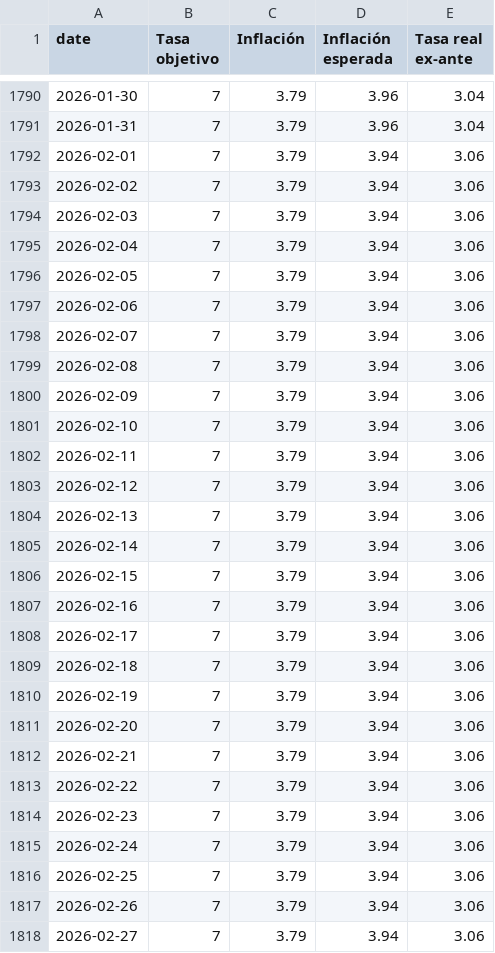
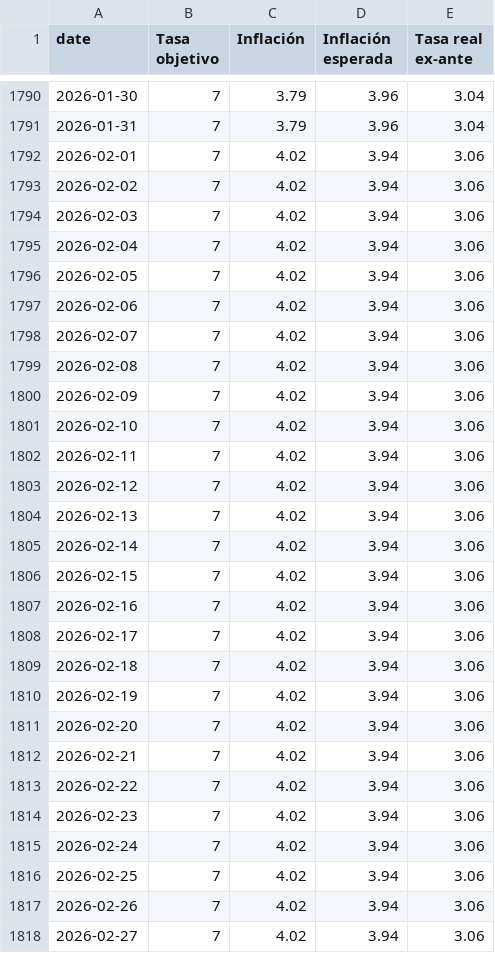
Before and after one commit to Economia-UP/skope, a CSV file: data/mc_policy.csv, drawn as a sheet; only a part is shown, gaps mark what is left out; the diff covers the shown part only.

```diff
--- a/data/mc_policy.csv
+++ b/data/mc_policy.csv
@@ -1791,28 +1791,28 @@
 2026-01-31,7,3.79,3.96,3.04
-2026-02-01,7,3.79,3.94,3.06
-2026-02-02,7,3.79,3.94,3.06
-2026-02-03,7,3.79,3.94,3.06
-2026-02-04,7,3.79,3.94,3.06
-2026-02-05,7,3.79,3.94,3.06
-2026-02-06,7,3.79,3.94,3.06
-2026-02-07,7,3.79,3.94,3.06
-2026-02-08,7,3.79,3.94,3.06
-2026-02-09,7,3.79,3.94,3.06
-2026-02-10,7,3.79,3.94,3.06
-2026-02-11,7,3.79,3.94,3.06
-2026-02-12,7,3.79,3.94,3.06
-2026-02-13,7,3.79,3.94,3.06
-2026-02-14,7,3.79,3.94,3.06
-2026-02-15,7,3.79,3.94,3.06
-2026-02-16,7,3.79,3.94,3.06
-2026-02-17,7,3.79,3.94,3.06
-2026-02-18,7,3.79,3.94,3.06
-2026-02-19,7,3.79,3.94,3.06
-2026-02-20,7,3.79,3.94,3.06
-2026-02-21,7,3.79,3.94,3.06
-2026-02-22,7,3.79,3.94,3.06
-2026-02-23,7,3.79,3.94,3.06
-2026-02-24,7,3.79,3.94,3.06
-2026-02-25,7,3.79,3.94,3.06
-2026-02-26,7,3.79,3.94,3.06
-2026-02-27,7,3.79,3.94,3.06
+2026-02-01,7,4.02,3.94,3.06
+2026-02-02,7,4.02,3.94,3.06
+2026-02-03,7,4.02,3.94,3.06
+2026-02-04,7,4.02,3.94,3.06
+2026-02-05,7,4.02,3.94,3.06
+2026-02-06,7,4.02,3.94,3.06
+2026-02-07,7,4.02,3.94,3.06
+2026-02-08,7,4.02,3.94,3.06
+2026-02-09,7,4.02,3.94,3.06
+2026-02-10,7,4.02,3.94,3.06
+2026-02-11,7,4.02,3.94,3.06
+2026-02-12,7,4.02,3.94,3.06
+2026-02-13,7,4.02,3.94,3.06
+2026-02-14,7,4.02,3.94,3.06
+2026-02-15,7,4.02,3.94,3.06
+2026-02-16,7,4.02,3.94,3.06
+2026-02-17,7,4.02,3.94,3.06
+2026-02-18,7,4.02,3.94,3.06
+2026-02-19,7,4.02,3.94,3.06
+2026-02-20,7,4.02,3.94,3.06
+2026-02-21,7,4.02,3.94,3.06
+2026-02-22,7,4.02,3.94,3.06
+2026-02-23,7,4.02,3.94,3.06
+2026-02-24,7,4.02,3.94,3.06
+2026-02-25,7,4.02,3.94,3.06
+2026-02-26,7,4.02,3.94,3.06
+2026-02-27,7,4.02,3.94,3.06
```
Also changed, not shown: 10 edited cells elsewhere in this file.
